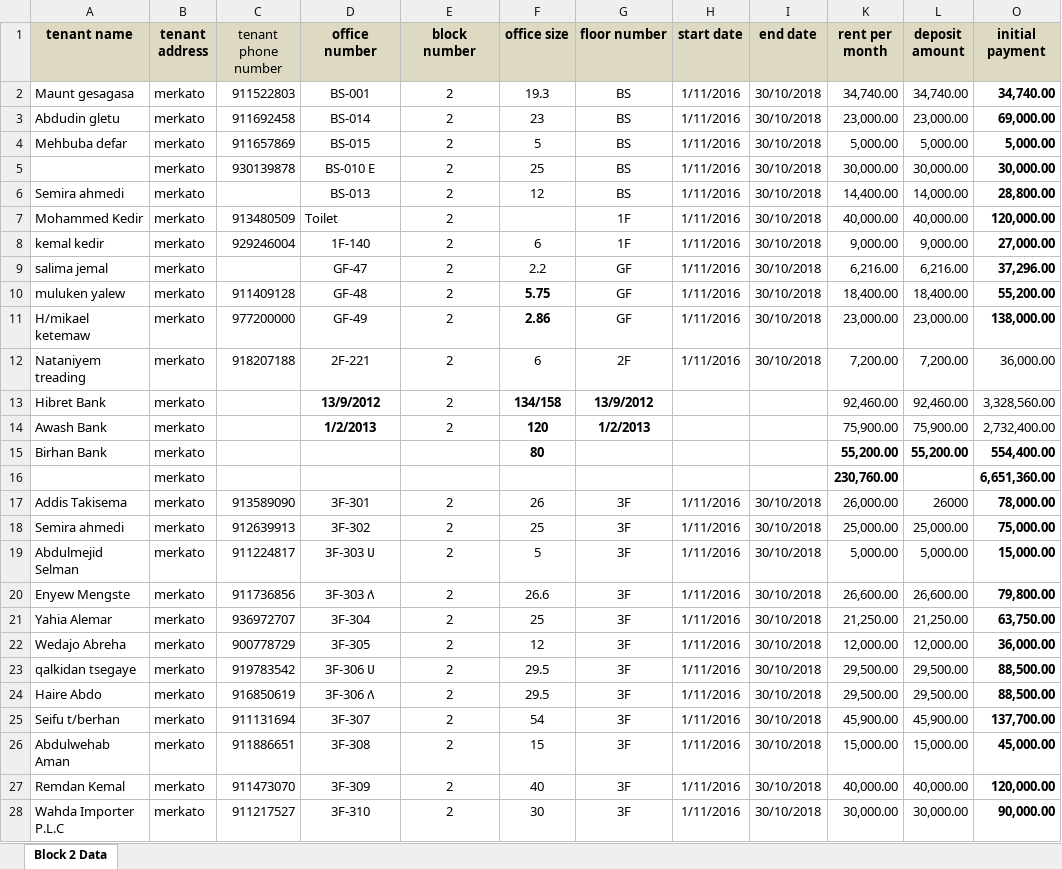
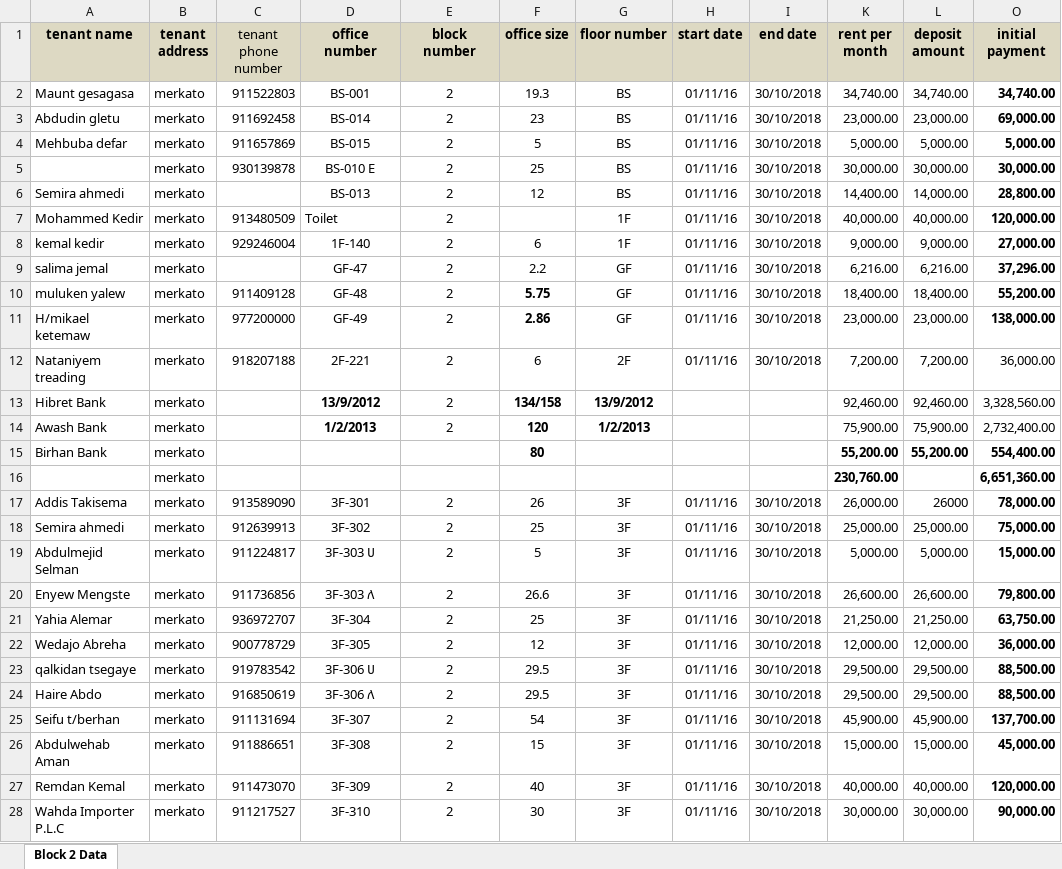
Before and after one commit to burka9/rental, an Excel workbook: api/data/Block 2 Data.xlsx, sheet Block 2 Data, drawn as a sheet; only a part is shown; values as stored, in another font and other column widths than the file's, no borders; the diff covers the shown part only; the diff names each change by its address in the sheet, - before the commit and + after, or states it on an @@ line.

Commit message:
working with import data

```diff
--- a/api/data/Block 2 Data.xlsx (sheet Block 2 Data)
+++ b/api/data/Block 2 Data.xlsx (sheet Block 2 Data)
-H2:H12 (start date): 1/11/2016
+H2:H12 (start date): 01/11/16
-H17:H28 (start date): 1/11/2016
+H17:H28 (start date): 01/11/16
```
Also changed, not shown: 91 edited cells elsewhere in this sheet, 52 other files.
